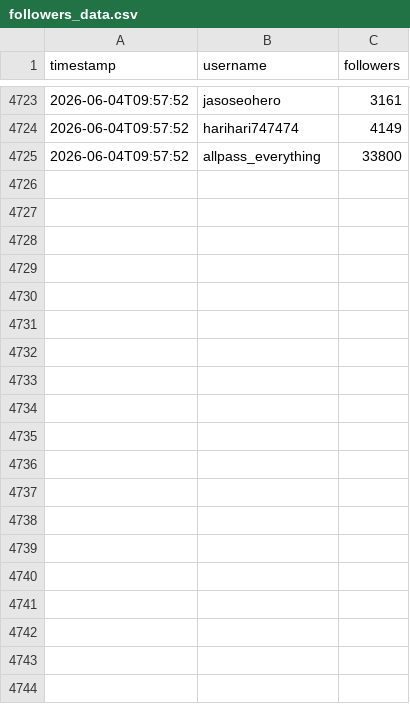
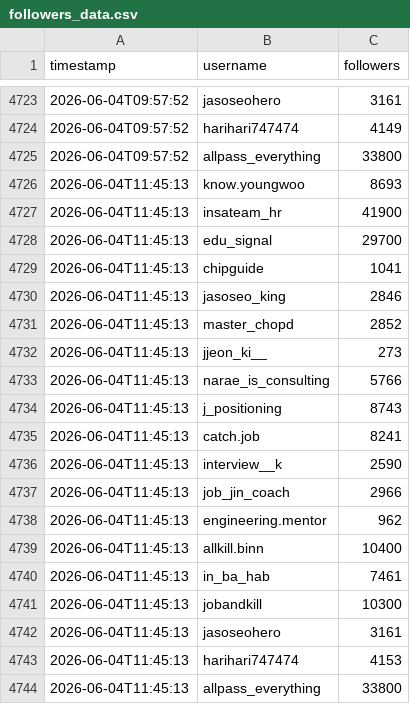
Before and after one commit to myomyosaju/thread-tracker, a CSV file: followers_data.csv, drawn as a sheet; only a part is shown, gaps mark what is left out; the diff names each change by its address in the sheet, - before the commit and + after, or states it on an @@ line.

Commit message:
data: 2026-06-04 11:45 UTC

```diff
--- a/followers_data.csv
+++ b/followers_data.csv
+row 4726: 2026-06-04T11:45:13 | know.youngwoo | 8693
+row 4727: 2026-06-04T11:45:13 | insateam_hr | 41900
+row 4728: 2026-06-04T11:45:13 | edu_signal | 29700
+row 4729: 2026-06-04T11:45:13 | chipguide | 1041
+row 4730: 2026-06-04T11:45:13 | jasoseo_king | 2846
+row 4731: 2026-06-04T11:45:13 | master_chopd | 2852
+row 4732: 2026-06-04T11:45:13 | jjeon_ki__ | 273
+row 4733: 2026-06-04T11:45:13 | narae_is_consulting | 5766
+row 4734: 2026-06-04T11:45:13 | j_positioning | 8743
+row 4735: 2026-06-04T11:45:13 | catch.job | 8241
+row 4736: 2026-06-04T11:45:13 | interview__k | 2590
+row 4737: 2026-06-04T11:45:13 | job_jin_coach | 2966
+row 4738: 2026-06-04T11:45:13 | engineering.mentor | 962
+row 4739: 2026-06-04T11:45:13 | allkill.binn | 10400
+row 4740: 2026-06-04T11:45:13 | in_ba_hab | 7461
+row 4741: 2026-06-04T11:45:13 | jobandkill | 10300
+row 4742: 2026-06-04T11:45:13 | jasoseohero | 3161
+row 4743: 2026-06-04T11:45:13 | harihari747474 | 4153
+row 4744: 2026-06-04T11:45:13 | allpass_everything | 33800
```
